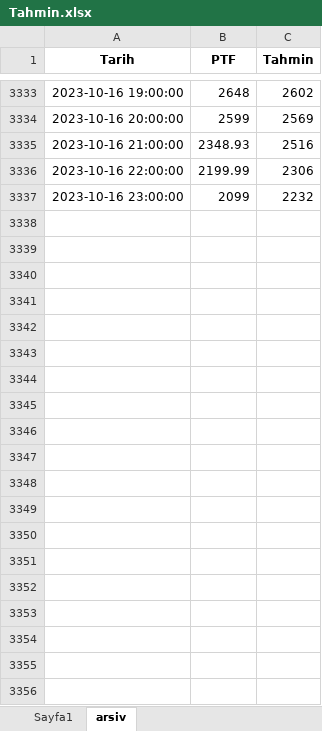
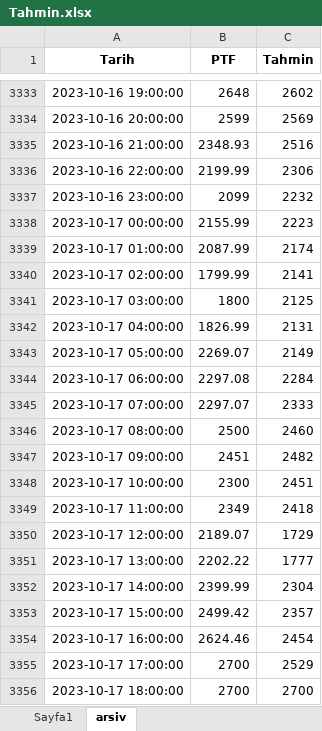
Before and after one commit to mbyarici/marketdata, an Excel workbook: Tahmin.xlsx, sheet arsiv, drawn as a sheet; only a part is shown, gaps mark what is left out; values as stored, in another font and other column widths than the file's, no borders; the diff covers the shown part only; the diff names each change by its address in the sheet, - before the commit and + after, or states it on an @@ line.

```diff
--- a/Tahmin.xlsx (sheet arsiv)
+++ b/Tahmin.xlsx (sheet arsiv)
+row 3338: 2023-10-17 00:00:00 | 2155.99 | 2223
+row 3339: 2023-10-17 01:00:00 | 2087.99 | 2174
+row 3340: 2023-10-17 02:00:00 | 1799.99 | 2141
+row 3341: 2023-10-17 03:00:00 | 1800 | 2125
+row 3342: 2023-10-17 04:00:00 | 1826.99 | 2131
+row 3343: 2023-10-17 05:00:00 | 2269.07 | 2149
+row 3344: 2023-10-17 06:00:00 | 2297.08 | 2284
+row 3345: 2023-10-17 07:00:00 | 2297.07 | 2333
+row 3346: 2023-10-17 08:00:00 | 2500 | 2460
+row 3347: 2023-10-17 09:00:00 | 2451 | 2482
+row 3348: 2023-10-17 10:00:00 | 2300 | 2451
+row 3349: 2023-10-17 11:00:00 | 2349 | 2418
+row 3350: 2023-10-17 12:00:00 | 2189.07 | 1729
+row 3351: 2023-10-17 13:00:00 | 2202.22 | 1777
+row 3352: 2023-10-17 14:00:00 | 2399.99 | 2304
+row 3353: 2023-10-17 15:00:00 | 2499.42 | 2357
+row 3354: 2023-10-17 16:00:00 | 2624.46 | 2454
+row 3355: 2023-10-17 17:00:00 | 2700 | 2529
+row 3356: 2023-10-17 18:00:00 | 2700 | 2700
```
Also changed, not shown: 173 added rows elsewhere in this sheet, 5 other files.
